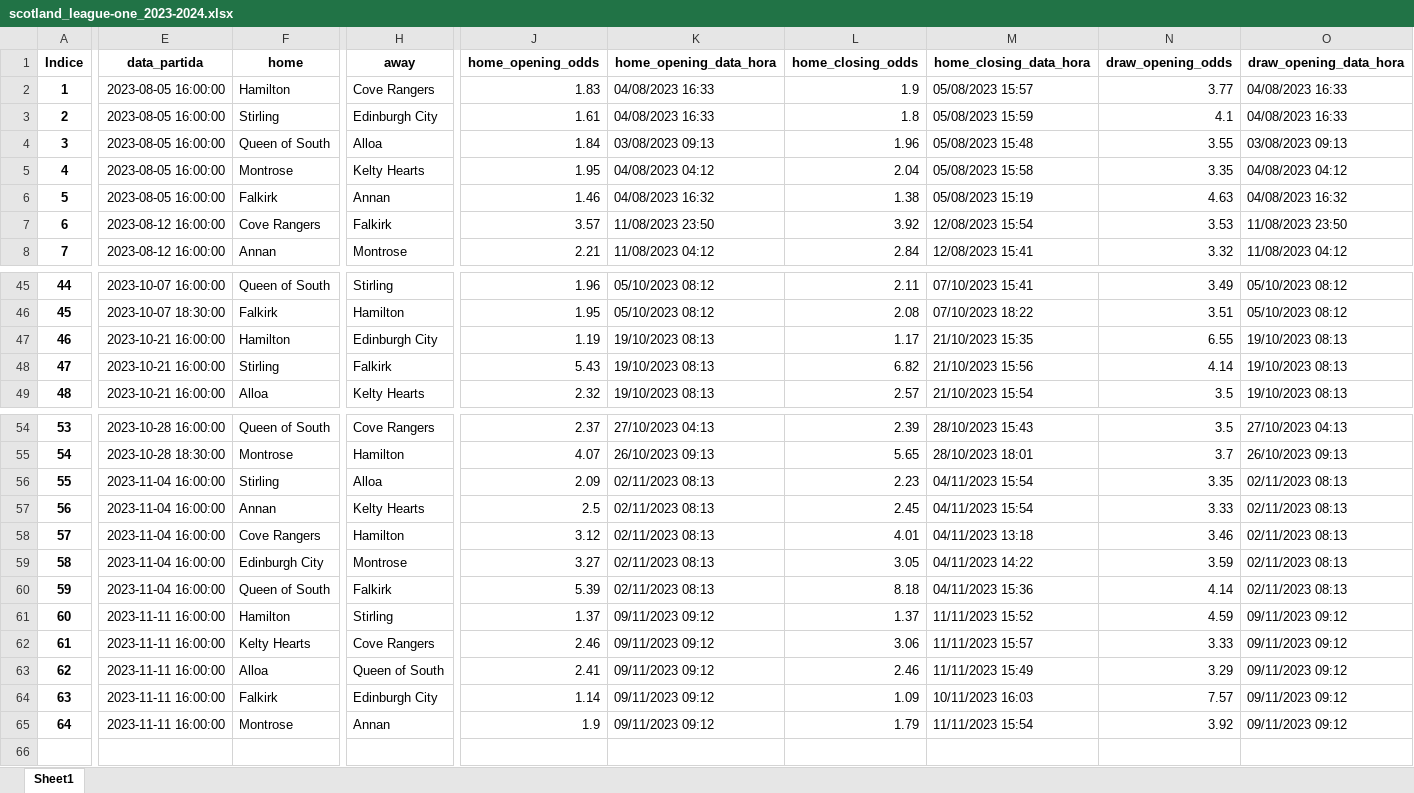
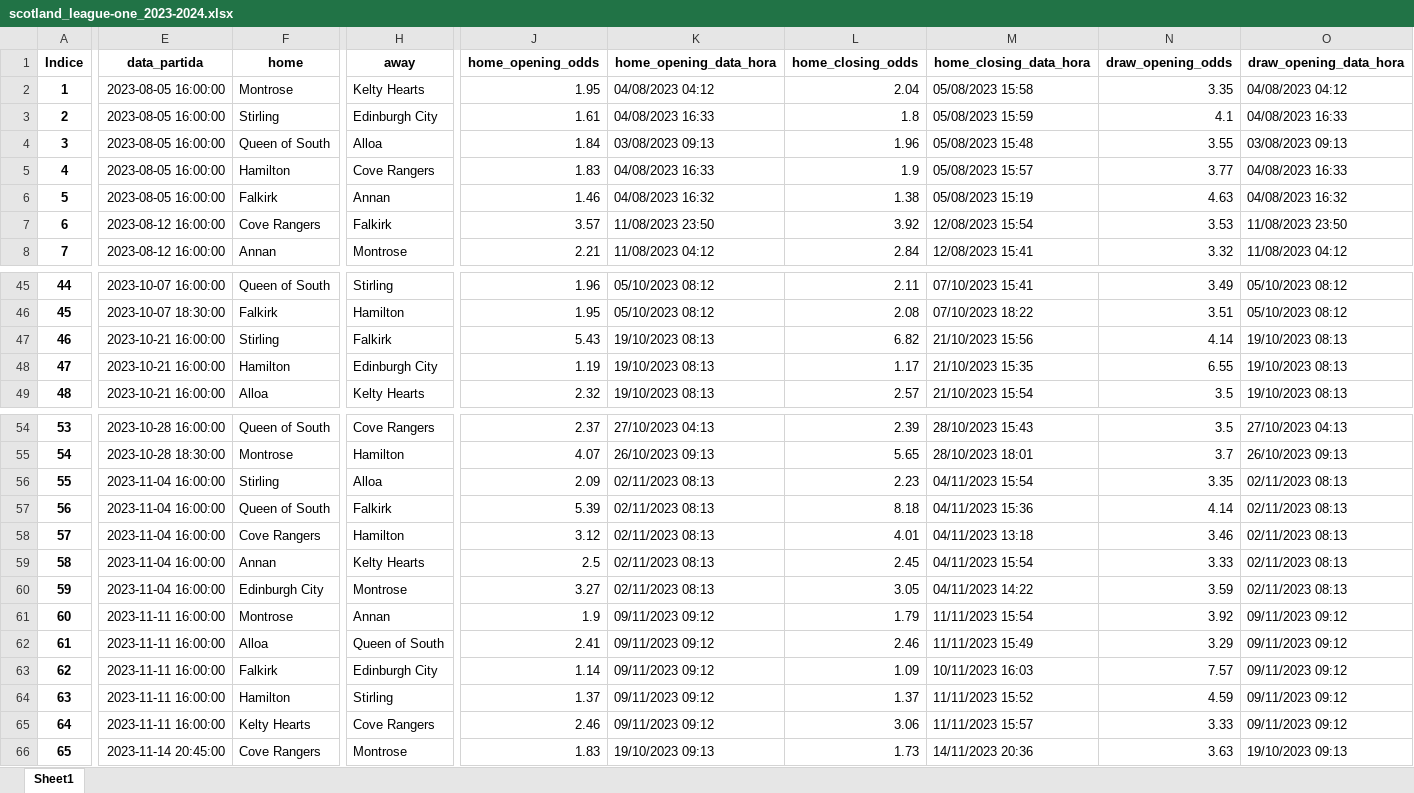
Before and after one commit to tarciziojrdf/poco, an Excel workbook: 2023/scotland_league-one_2023-2024.xlsx, sheet Sheet1, drawn as a sheet; only a part is shown, gaps mark what is left out; values as stored, in another font and other column widths than the file's, no borders; addresses are those after the commit; rows hold the shown columns only; the diff covers the shown part only; the diff names each change by its address in the sheet, - before the commit and + after, or states it on an @@ line.

```diff
--- a/2023/scotland_league-one_2023-2024.xlsx (sheet Sheet1)
+++ b/2023/scotland_league-one_2023-2024.xlsx (sheet Sheet1)
@@ row 5 moved to row 2: 1 @@
@@ row 2 moved to row 5: 4 @@
@@ row 48 moved to row 47: 46 @@
@@ column A (Indice) renumbered between rows 48 and 66 @@
@@ row 60 moved to row 57: 56 @@
@@ row 65 moved to row 61: 60 @@
+row 62: 61 | 2023-11-11 16:00:00 | Alloa | Queen of South | 2.41 | 09/11/2023 09:12 | 2.46 | 11/11/2023 15:49 | 3.29 | 09/11/2023 09:12
@@ row 64 moved to row 63: 62 @@
-E66 (data_partida): 2023-11-11 16:00:00
+E66 (data_partida): 2023-11-14 20:45:00
-F66 (home): Alloa
+F66 (home): Cove Rangers
-H66 (away): Queen of South
+H66 (away): Montrose
-J66 (home_opening_odds): 2.41
+J66 (home_opening_odds): 1.83
-K66 (home_opening_data_hora): 09/11/2023 09:12
+K66 (home_opening_data_hora): 19/10/2023 09:13
-L66 (home_closing_odds): 2.46
+L66 (home_closing_odds): 1.73
-M66 (home_closing_data_hora): 11/11/2023 15:49
+M66 (home_closing_data_hora): 14/11/2023 20:36
-N66 (draw_opening_odds): 3.29
+N66 (draw_opening_odds): 3.63
-O66 (draw_opening_data_hora): 09/11/2023 09:12
+O66 (draw_opening_data_hora): 19/10/2023 09:13
```
Also changed, not shown: 7 edited cells elsewhere in this sheet, 2023/algeria_ligue-1_2023-2024.xlsx, 2023/poland_iii-liga-group-iii_2023-2024.xlsx, 2 other files.
